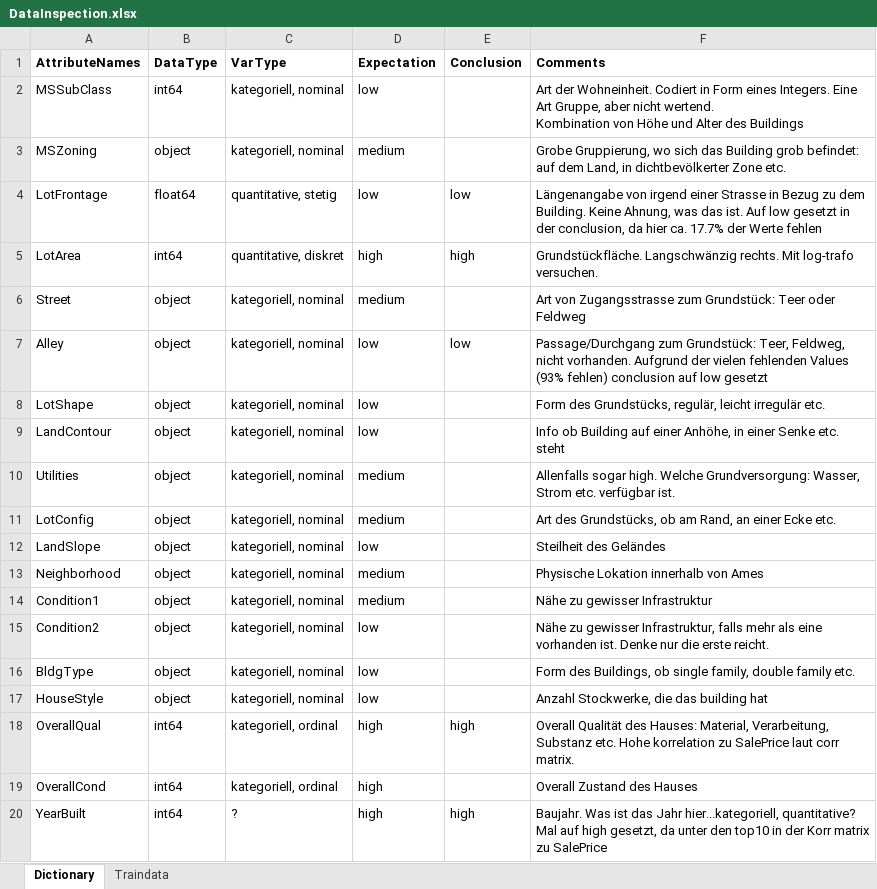
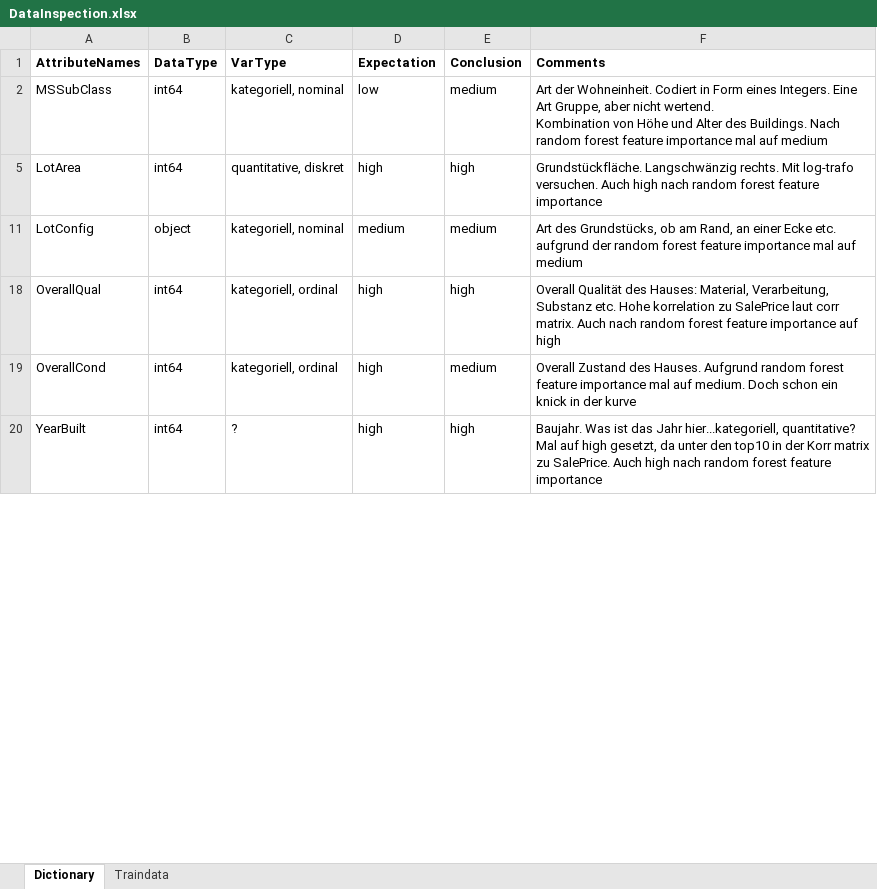
Before and after one commit to cgassman/data-science-projects, an Excel workbook: HousePrices/output/DataInspection.xlsx, sheet Dictionary, drawn as a sheet; only a part is shown; values as stored, in another font and other column widths than the file's, no borders; the diff covers the shown part only; the diff names each change by its address in the sheet, - before the commit and + after, or states it on an @@ line.

Commit message:
feature selection
rf feature importance implemented

```diff
--- a/HousePrices/output/DataInspection.xlsx (sheet Dictionary)
+++ b/HousePrices/output/DataInspection.xlsx (sheet Dictionary)
-E2 (Conclusion): (empty)
+E2 (Conclusion): medium
-F2 (Comments): …Alter des Buildings
+F2 (Comments): …Alter des Buildings. Nach random forest feature importance mal auf medium
@@ row 3 hidden: MSZoning | object | kategoriell, nominal | medium |  | Grobe Gruppierung, wo sich das Building grob befindet: auf dem Land, in dichtbevölkerter Zone etc. @@
@@ row 4 hidden: LotFrontage | float64 | quantitative, stetig | low | low | Längenangabe von irgend einer Strasse in Bezug zu dem Building. Keine Ahnung, was das ist. Auf low gesetzt in der conclusion, da hier ca. 17.7% der Werte fehlen @@
-F5 (Comments): …log-trafo versuchen.
+F5 (Comments): …log-trafo versuchen. Auch high nach random forest feature importance
@@ row 6 hidden: Street | object | kategoriell, nominal | medium |  | Art von Zugangsstrasse zum Grundstück: Teer oder Feldweg @@
@@ row 7 hidden: Alley | object | kategoriell, nominal | low | low | Passage/Durchgang zum Grundstück: Teer, Feldweg, nicht vorhanden. Aufgrund der vielen fehlenden Values (93% fehlen) conclusion auf low gesetzt @@
@@ row 8 hidden: LotShape | object | kategoriell, nominal | low |  | Form des Grundstücks, regulär, leicht irregulär etc. @@
@@ row 9 hidden: LandContour | object | kategoriell, nominal | low |  | Info ob Building auf einer Anhöhe, in einer Senke etc. steht @@
@@ row 10 hidden: Utilities | object | kategoriell, nominal | medium |  | Allenfalls sogar high. Welche Grundversorgung: Wasser, Strom etc. verfügbar ist. @@
-E11 (Conclusion): (empty)
+E11 (Conclusion): medium
-F11 (Comments): …Ecke etc.
+F11 (Comments): …Ecke etc. aufgrund der random forest feature importance mal auf medium
@@ row 12 hidden: LandSlope | object | kategoriell, nominal | low |  | Steilheit des Geländes @@
@@ row 13 hidden: Neighborhood | object | kategoriell, nominal | medium |  | Physische Lokation innerhalb von Ames @@
@@ row 14 hidden: Condition1 | object | kategoriell, nominal | medium |  | Nähe zu gewisser Infrastruktur @@
@@ row 15 hidden: Condition2 | object | kategoriell, nominal | low |  | Nähe zu gewisser Infrastruktur, falls mehr als eine vorhanden ist. Denke nur die erste reicht. @@
@@ row 16 hidden: BldgType | object | kategoriell, nominal | low |  | Form des Buildings, ob single family, double family etc. @@
@@ row 17 hidden: HouseStyle | object | kategoriell, nominal | low |  | Anzahl Stockwerke, die das building hat @@
-F18 (Comments): …corr matrix.
+F18 (Comments): …corr matrix. Auch nach random forest feature importance auf high
-E19 (Conclusion): (empty)
+E19 (Conclusion): medium
-F19 (Comments): …Zustand des Hauses
+F19 (Comments): …Zustand des Hauses. Aufgrund random forest feature importance mal auf medium. Doch schon ein knick in der kurve
-F20 (Comments): …matrix zu SalePrice
+F20 (Comments): …matrix zu SalePrice. Auch high nach random forest feature importance
```
Also changed, not shown: 4 removed rows, 31 hidden or unhidden rows and 27 edited cells elsewhere in this sheet, hidden cells, 1 other file.
